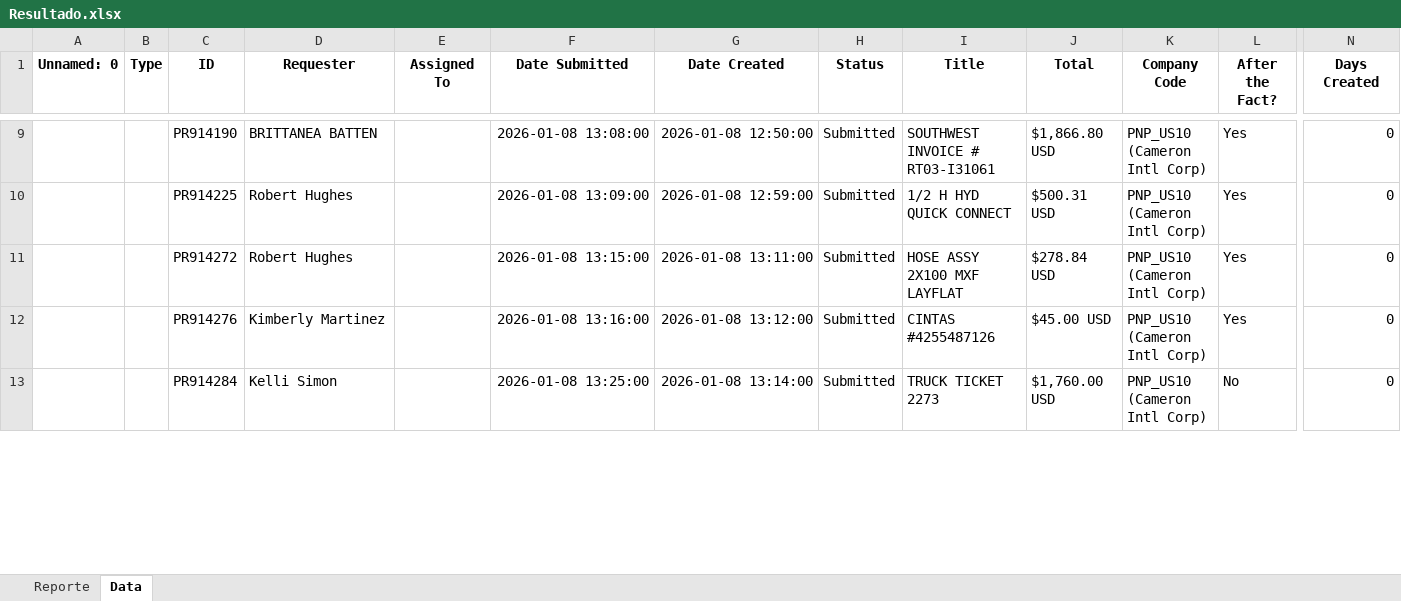
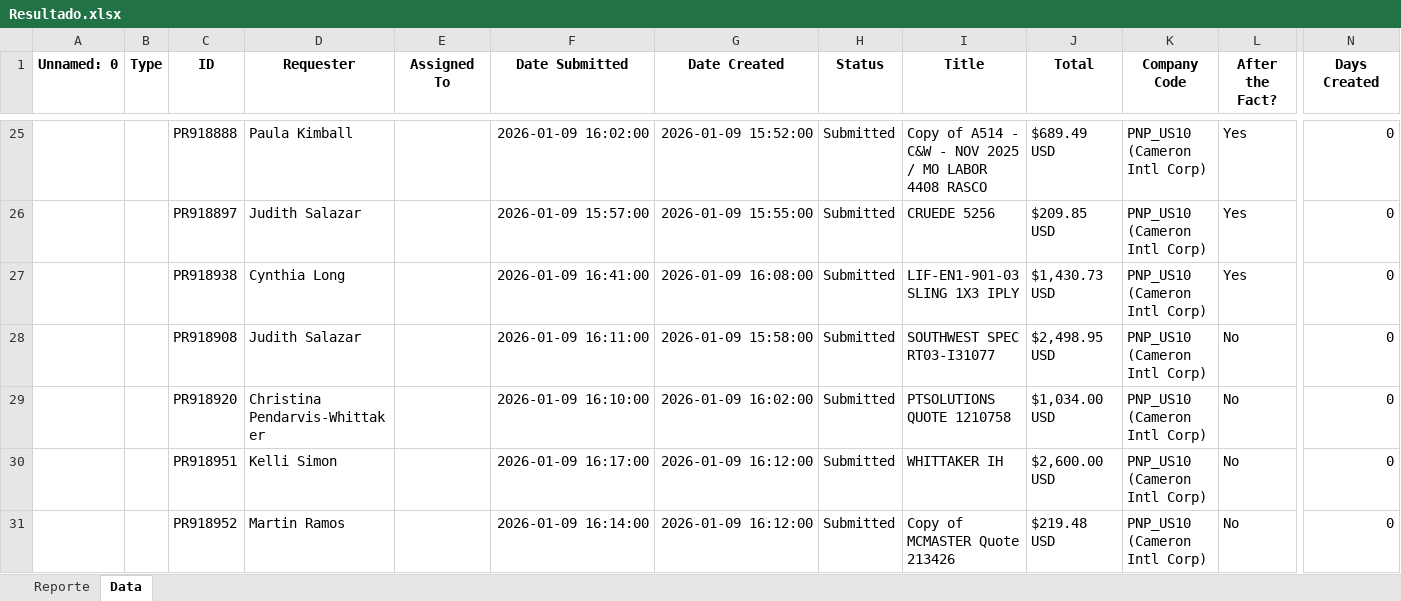
Before and after one commit to juanqp1404/Proyecto-Lider, an Excel workbook: data/Resultado.xlsx, sheet Data, drawn as a sheet; only a part is shown, gaps mark what is left out; values as stored, in another font and other column widths than the file's, no borders; addresses are those after the commit; rows hold the shown columns only; the diff covers the shown part only; the diff names each change by its address in the sheet, - before the commit and + after, or states it on an @@ line.

```diff
--- a/data/Resultado.xlsx (sheet Data)
+++ b/data/Resultado.xlsx (sheet Data)
-C25 (ID): PR914190
+C25 (ID): PR918888
-D25 (Requester): BRITTANEA BATTEN
+D25 (Requester): Paula Kimball
-F25 (Date Submitted): 2026-01-08 13:08:00
+F25 (Date Submitted): 2026-01-09 16:02:00
-G25 (Date Created): 2026-01-08 12:50:00
+G25 (Date Created): 2026-01-09 15:52:00
-I25 (Title): SOUTHWEST INVOICE # RT03-I31061
+I25 (Title): Copy of A514 - C&W - NOV 2025 / MO LABOR 4408 RASCO
-J25 (Total): $1,866.80 USD
+J25 (Total): $689.49 USD
-C26 (ID): PR914225
+C26 (ID): PR918897
-D26 (Requester): Robert Hughes
+D26 (Requester): Judith Salazar
-F26 (Date Submitted): 2026-01-08 13:09:00
+F26 (Date Submitted): 2026-01-09 15:57:00
-G26 (Date Created): 2026-01-08 12:59:00
+G26 (Date Created): 2026-01-09 15:55:00
-I26 (Title): 1/2 H HYD QUICK CONNECT
+I26 (Title): CRUEDE 5256
-J26 (Total): $500.31 USD
+J26 (Total): $209.85 USD
-C27 (ID): PR914272
+C27 (ID): PR918938
-D27 (Requester): Robert Hughes
+D27 (Requester): Cynthia Long
-F27 (Date Submitted): 2026-01-08 13:15:00
+F27 (Date Submitted): 2026-01-09 16:41:00
-G27 (Date Created): 2026-01-08 13:11:00
+G27 (Date Created): 2026-01-09 16:08:00
-I27 (Title): HOSE ASSY 2X100 MXF LAYFLAT
+I27 (Title): LIF-EN1-901-03 SLING 1X3 IPLY
-J27 (Total): $278.84 USD
+J27 (Total): $1,430.73 USD
+row 28:  |  | PR918908 | Judith Salazar |  | 2026-01-09 16:11:00 | 2026-01-09 15:58:00 | Submitted | SOUTHWEST SPEC RT03-I31077 | $2,498.95 USD | PNP_US10 (Cameron Intl Corp) | No | 0
-C29 (ID): PR914276
+C29 (ID): PR918920
-D29 (Requester): Kimberly Martinez
+D29 (Requester): Christina Pendarvis-Whittaker
-F29 (Date Submitted): 2026-01-08 13:16:00
+F29 (Date Submitted): 2026-01-09 16:10:00
-G29 (Date Created): 2026-01-08 13:12:00
+G29 (Date Created): 2026-01-09 16:02:00
-I29 (Title): CINTAS #4255487126
+I29 (Title): PTSOLUTIONS QUOTE 1210758
-J29 (Total): $45.00 USD
+J29 (Total): $1,034.00 USD
-L29 (After the Fact?): Yes
+L29 (After the Fact?): No
-C30 (ID): PR914284
+C30 (ID): PR918951
-F30 (Date Submitted): 2026-01-08 13:25:00
+F30 (Date Submitted): 2026-01-09 16:17:00
-G30 (Date Created): 2026-01-08 13:14:00
+G30 (Date Created): 2026-01-09 16:12:00
-I30 (Title): TRUCK TICKET 2273
+I30 (Title): WHITTAKER IH
-J30 (Total): $1,760.00 USD
+J30 (Total): $2,600.00 USD
+row 31:  |  | PR918952 | Martin Ramos |  | 2026-01-09 16:14:00 | 2026-01-09 16:12:00 | Submitted | Copy of MCMASTER Quote 213426 | $219.48 USD | PNP_US10 (Cameron Intl Corp) | No | 0
```
Also changed, not shown: 63 added rows, 8 removed rows and 159 edited cells elsewhere in this sheet, sheet Reporte, 9 other files.
